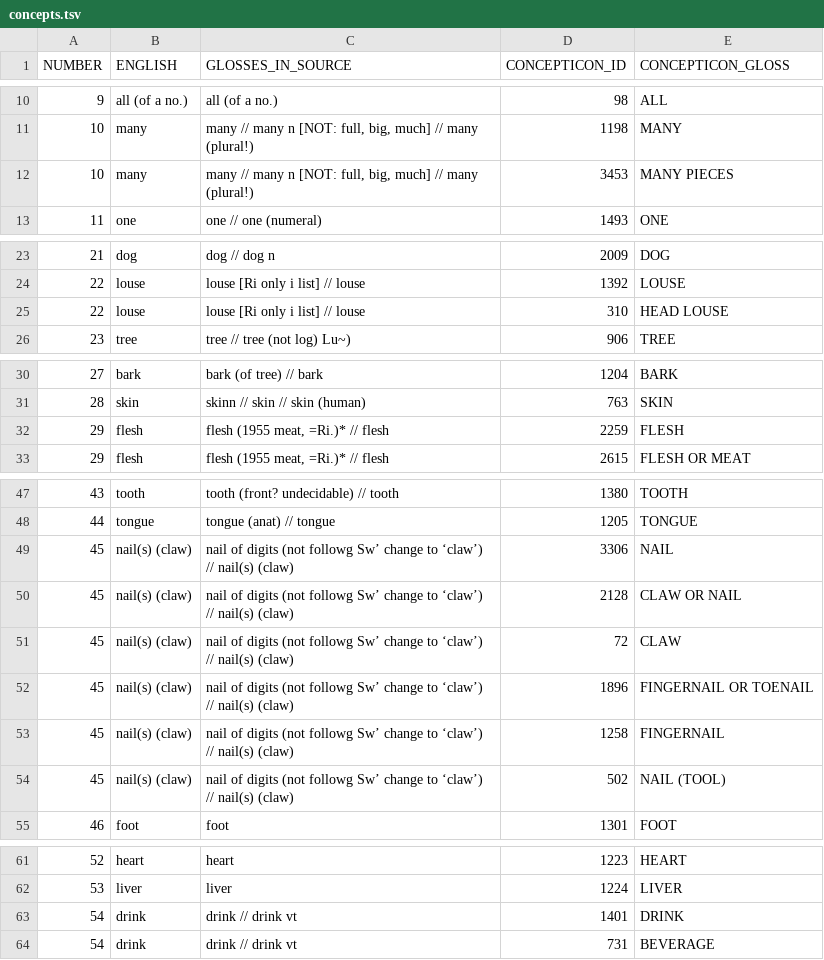
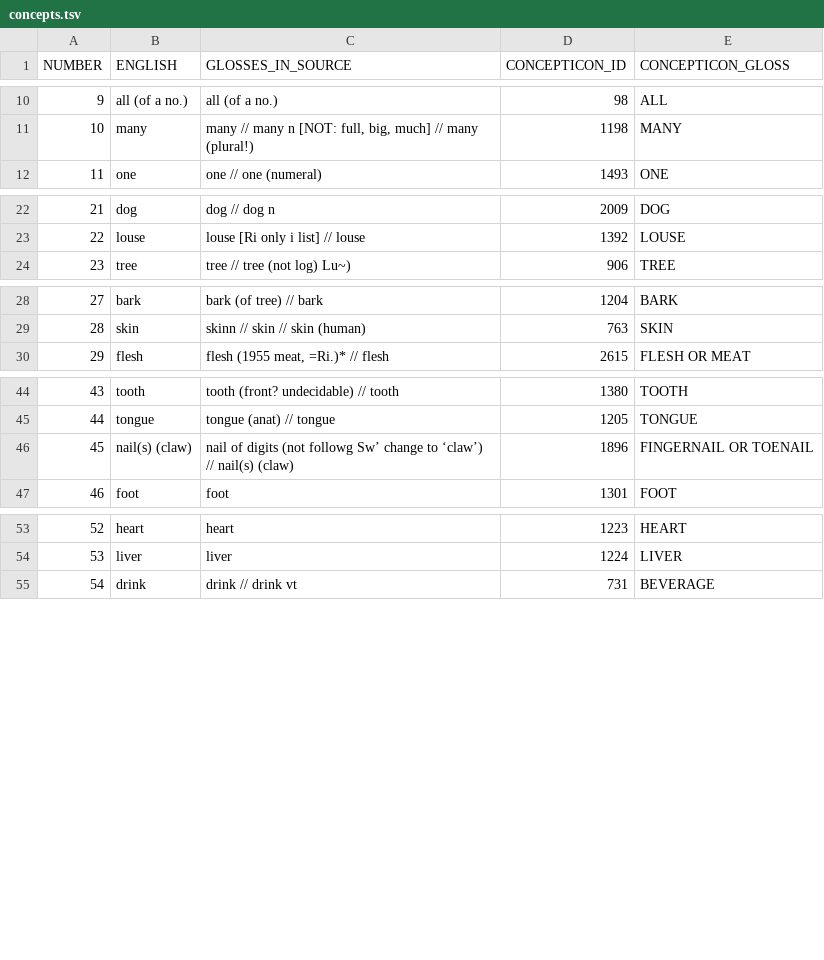
Before and after one commit to digling/holmie, a TSV file: etc/concepts.tsv, drawn as a sheet; only a part is shown, gaps mark what is left out; the diff covers the shown part only; the diff names each change by its address in the sheet, - before the commit and + after, or states it on an @@ line.

Commit message:
Update concepts.tsv

```diff
--- a/etc/concepts.tsv
+++ b/etc/concepts.tsv
-row 12: 10 | many | many // many n [NOT: full, big, much] // many (plural!) | 3453 | MANY PIECES
-row 25: 22 | louse | louse [Ri only i list] // louse | 310 | HEAD LOUSE
-row 32: 29 | flesh | flesh (1955 meat, =Ri.)* // flesh | 2259 | FLESH
-row 49: 45 | nail(s) (claw) | nail of digits (not followg Sw’ change to ‘claw’) // nail(s) (claw) | 3306 | NAIL
-row 50: 45 | nail(s) (claw) | nail of digits (not followg Sw’ change to ‘claw’) // nail(s) (claw) | 2128 | CLAW OR NAIL
-row 51: 45 | nail(s) (claw) | nail of digits (not followg Sw’ change to ‘claw’) // nail(s) (claw) | 72 | CLAW
-row 53: 45 | nail(s) (claw) | nail of digits (not followg Sw’ change to ‘claw’) // nail(s) (claw) | 1258 | FINGERNAIL
-row 54: 45 | nail(s) (claw) | nail of digits (not followg Sw’ change to ‘claw’) // nail(s) (claw) | 502 | NAIL (TOOL)
-row 63: 54 | drink | drink // drink vt | 1401 | DRINK
```
Also changed, not shown: 1 removed row elsewhere in this file.
